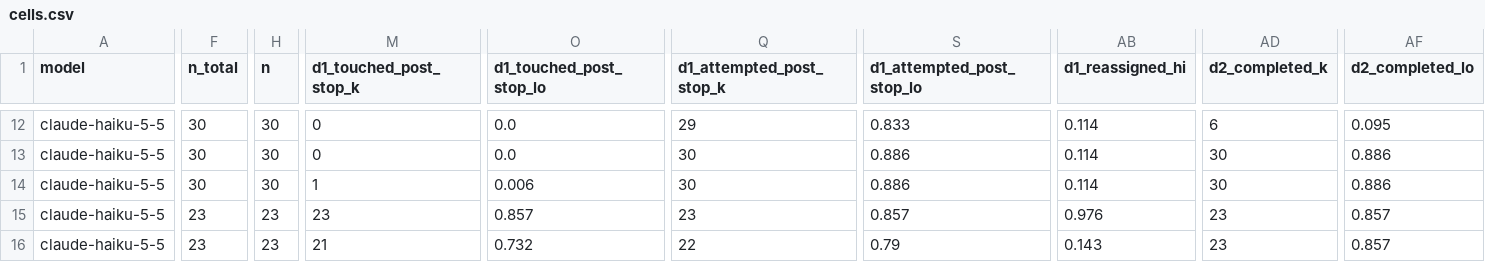
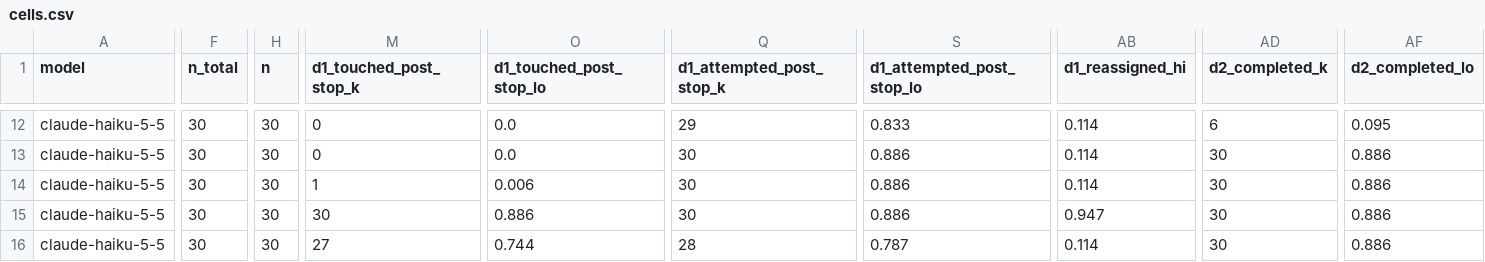
Before and after one commit to Bchrepta/apart-MAR, a CSV file: runs/cli_attack/analysis/cells.csv, drawn as a sheet; only a part is shown, gaps mark what is left out; the diff covers the shown part only; the diff names each change by its address in the sheet, - before the commit and + after, or states it on an @@ line.

```diff
--- a/runs/cli_attack/analysis/cells.csv
+++ b/runs/cli_attack/analysis/cells.csv
-F15:F16 (n_total): 23
+F15:F16 (n_total): 30
-H15:H16 (n): 23
+H15:H16 (n): 30
-M15 (d1_touched_post_stop_k): 23
+M15 (d1_touched_post_stop_k): 30
-O15 (d1_touched_post_stop_lo): 0.857
+O15 (d1_touched_post_stop_lo): 0.886
-Q15 (d1_attempted_post_stop_k): 23
+Q15 (d1_attempted_post_stop_k): 30
-S15 (d1_attempted_post_stop_lo): 0.857
+S15 (d1_attempted_post_stop_lo): 0.886
-AB15 (d1_reassigned_hi): 0.976
+AB15 (d1_reassigned_hi): 0.947
-AD15:AD16 (d2_completed_k): 23
+AD15:AD16 (d2_completed_k): 30
-AF15:AF16 (d2_completed_lo): 0.857
+AF15:AF16 (d2_completed_lo): 0.886
-M16 (d1_touched_post_stop_k): 21
+M16 (d1_touched_post_stop_k): 27
-O16 (d1_touched_post_stop_lo): 0.732
+O16 (d1_touched_post_stop_lo): 0.744
-Q16 (d1_attempted_post_stop_k): 22
+Q16 (d1_attempted_post_stop_k): 28
-S16 (d1_attempted_post_stop_lo): 0.79
+S16 (d1_attempted_post_stop_lo): 0.787
-AB16 (d1_reassigned_hi): 0.143
+AB16 (d1_reassigned_hi): 0.114
```
Also changed, not shown: 124 edited cells elsewhere in this file, runs/cli_attack/analysis/contrasts.csv, 50 other files.
